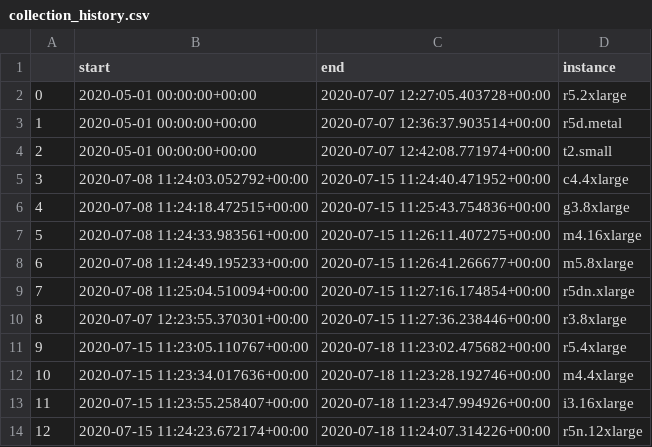
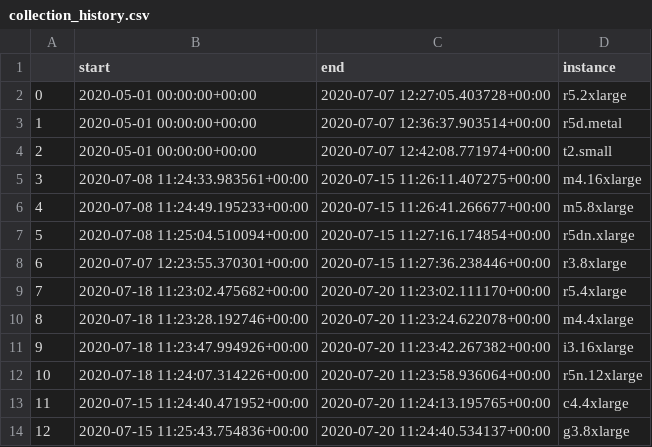
Before and after one commit to wald3r/automatic_migration, a CSV file: backend/spot_pricing/collection_history.csv, drawn as a sheet.

```diff
--- a/backend/spot_pricing/collection_history.csv
+++ b/backend/spot_pricing/collection_history.csv
@@ -4,11 +4,11 @@
 2,2020-05-01 00:00:00+00:00,2020-07-07 12:42:08.771974+00:00,t2.small
-3,2020-07-08 11:24:03.052792+00:00,2020-07-15 11:24:40.471952+00:00,c4.4xlarge
-4,2020-07-08 11:24:18.472515+00:00,2020-07-15 11:25:43.754836+00:00,g3.8xlarge
-5,2020-07-08 11:24:33.983561+00:00,2020-07-15 11:26:11.407275+00:00,m4.16xlarge
-6,2020-07-08 11:24:49.195233+00:00,2020-07-15 11:26:41.266677+00:00,m5.8xlarge
-7,2020-07-08 11:25:04.510094+00:00,2020-07-15 11:27:16.174854+00:00,r5dn.xlarge
-8,2020-07-07 12:23:55.370301+00:00,2020-07-15 11:27:36.238446+00:00,r3.8xlarge
-9,2020-07-15 11:23:05.110767+00:00,2020-07-18 11:23:02.475682+00:00,r5.4xlarge
-10,2020-07-15 11:23:34.017636+00:00,2020-07-18 11:23:28.192746+00:00,m4.4xlarge
-11,2020-07-15 11:23:55.258407+00:00,2020-07-18 11:23:47.994926+00:00,i3.16xlarge
-12,2020-07-15 11:24:23.672174+00:00,2020-07-18 11:24:07.314226+00:00,r5n.12xlarge
+3,2020-07-08 11:24:33.983561+00:00,2020-07-15 11:26:11.407275+00:00,m4.16xlarge
+4,2020-07-08 11:24:49.195233+00:00,2020-07-15 11:26:41.266677+00:00,m5.8xlarge
+5,2020-07-08 11:25:04.510094+00:00,2020-07-15 11:27:16.174854+00:00,r5dn.xlarge
+6,2020-07-07 12:23:55.370301+00:00,2020-07-15 11:27:36.238446+00:00,r3.8xlarge
+7,2020-07-18 11:23:02.475682+00:00,2020-07-20 11:23:02.111170+00:00,r5.4xlarge
+8,2020-07-18 11:23:28.192746+00:00,2020-07-20 11:23:24.622078+00:00,m4.4xlarge
+9,2020-07-18 11:23:47.994926+00:00,2020-07-20 11:23:42.267382+00:00,i3.16xlarge
+10,2020-07-18 11:24:07.314226+00:00,2020-07-20 11:23:58.936064+00:00,r5n.12xlarge
+11,2020-07-15 11:24:40.471952+00:00,2020-07-20 11:24:13.195765+00:00,c4.4xlarge
+12,2020-07-15 11:25:43.754836+00:00,2020-07-20 11:24:40.534137+00:00,g3.8xlarge
```
Also changed, not shown: backend/trained.csv, 30 other files.
